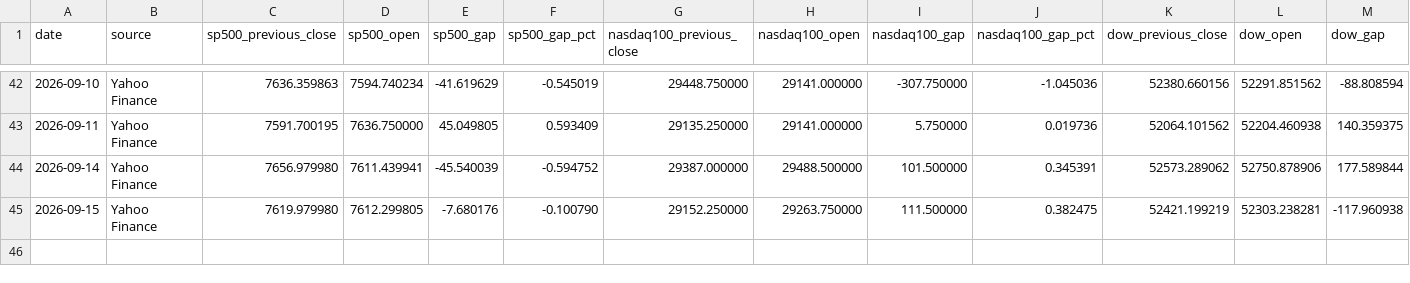
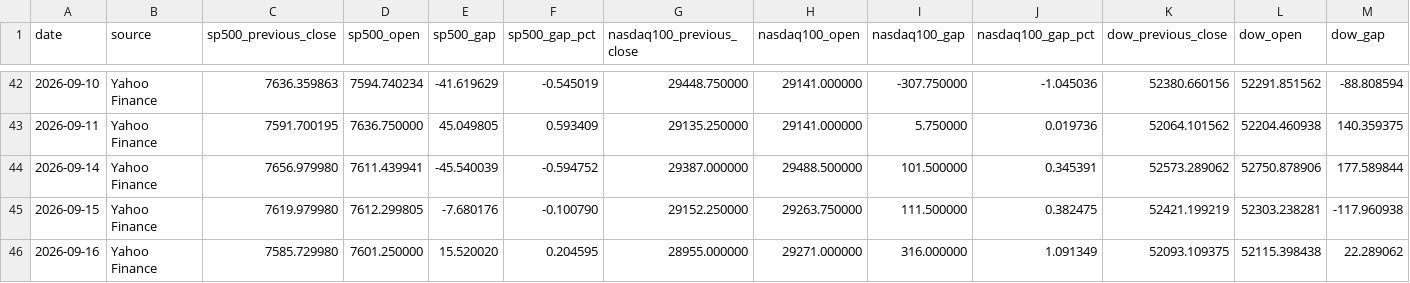
Before and after one commit to WillGaoLab/Daily_Market_Tracker, a CSV file: data/history.csv, drawn as a sheet; only a part is shown, gaps mark what is left out; rows hold the shown columns only; the diff names each change by its address in the sheet, - before the commit and + after, or states it on an @@ line.

```diff
--- a/data/history.csv
+++ b/data/history.csv
+row 46: 2026-09-16 | Yahoo Finance | 7585.729980 | 7601.250000 | 15.520020 | 0.204595 | 28955.000000 | 29271.000000 | 316.000000 | 1.091349 | 52093.109375 | 52115.398438 | 22.289062
```
Also changed, not shown: 1 other file.
